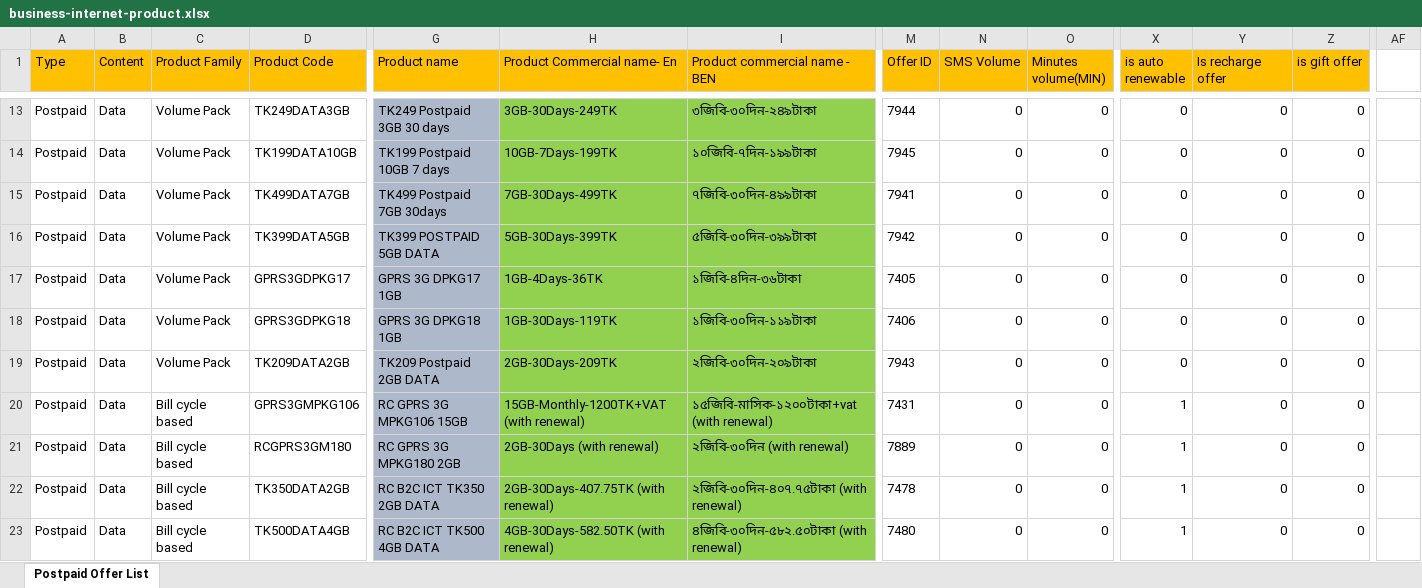
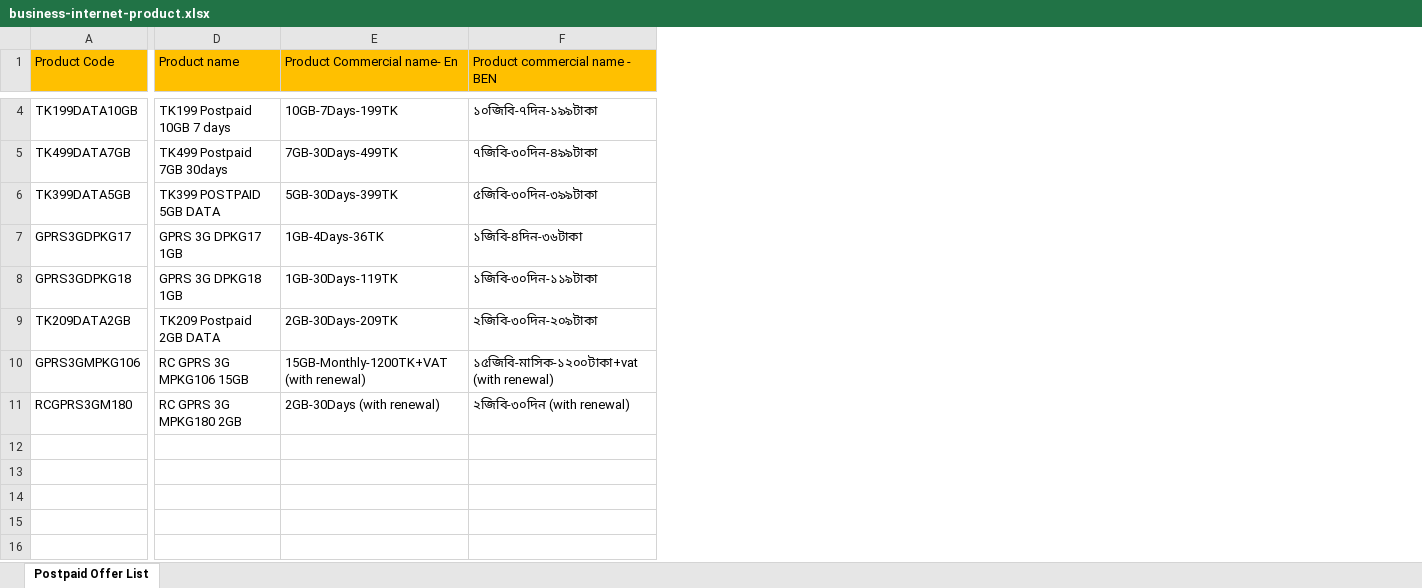
Before and after one commit to md-jahidul/bl_cms, an Excel workbook: public/sample-format/business-internet-product.xlsx, sheet Postpaid Offer List, drawn as a sheet; only a part is shown, gaps mark what is left out; values as stored, in another font and other column widths than the file's, no borders; charts and pictures and conditional formats not drawn; removed rows and columns are numbered as before the commit, all else as after; rows hold the shown columns only; the diff covers the shown part only; the diff names each change by its address in the sheet, - before the commit and + after, or states it on an @@ line.

Commit message:
internet package create

```diff
--- a/public/sample-format/business-internet-product.xlsx (sheet Postpaid Offer List)
+++ b/public/sample-format/business-internet-product.xlsx (sheet Postpaid Offer List)
-column A (Type), rows 14-21: all Postpaid
-column B (Content), rows 14-21: all Data
-column C (Product Family), rows 14-21: Volume Pack | Volume Pack | Volume Pack | Volume Pack | Volume Pack | Volume Pack | Bill cycle based | Bill cycle based
-column M (Offer ID), rows 14-21: 7945 | 7941 | 7942 | 7405 | 7406 | 7943 | 7431 | 7889
-column N (SMS Volume), rows 14-21: all 0
-column O (Minutes volume(MIN)), rows 14-21: all 0
-column X (is auto renewable), rows 14-21: 0 | 0 | 0 | 0 | 0 | 0 | 1 | 1
-column Y (Is recharge offer), rows 14-21: all 0
-column Z (is gift offer), rows 14-21: all 0
-column AF, empty
-row 13: Postpaid | Data | Volume Pack | TK249DATA3GB | TK249 Postpaid 3GB 30 days | 3GB-30Days-249TK | ৩জিবি-৩০দিন-২৪৯টাকা | 7944 | 0 | 0 | 0 | 0 | 0
-D4:D11 fill: #ADB9CA
+D4:D11 fill: none
-E4:F11 fill: #92D050
+E4:F11 fill: none
-row 22: Postpaid | Data | Bill cycle based | TK350DATA2GB | RC B2C ICT TK350 2GB DATA | 2GB-30Days-407.75TK (with renewal) | ২জিবি-৩০দিন-৪০৭.৭৫টাকা (with renewal) | 7478 | 0 | 0 | 1 | 0 | 0
-row 23: Postpaid | Data | Bill cycle based | TK500DATA4GB | RC B2C ICT TK500 4GB DATA | 4GB-30Days-582.50TK (with renewal) | ৪জিবি-৩০দিন-৫৮২.৫০টাকা (with renewal) | 7480 | 0 | 0 | 1 | 0 | 0
```
Also changed, not shown: 20 removed rows and cell formats elsewhere in this sheet, formulas that keep their value, charts or pictures, 10 other files.
